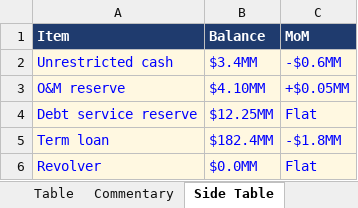
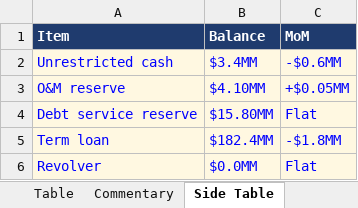
Before and after one commit to jpk02/krengbible, an Excel workbook: dashboard-builder/Ridgeline-Example-Inputs.xlsx, sheet Side Table, drawn as a sheet; values as stored, in another font and other column widths than the file's, no borders; the diff names each change by its address in the sheet, - before the commit and + after, or states it on an @@ line.

```diff
--- a/dashboard-builder/Ridgeline-Example-Inputs.xlsx (sheet Side Table)
+++ b/dashboard-builder/Ridgeline-Example-Inputs.xlsx (sheet Side Table)
-B4 (Balance): $12.25MM
+B4 (Balance): $15.80MM
```
Also changed, not shown: sheet Settings, sheet Instructions, other sheet tabs, dashboard-builder/Bluefield-Example-Inputs.xlsx, 5 other files.
